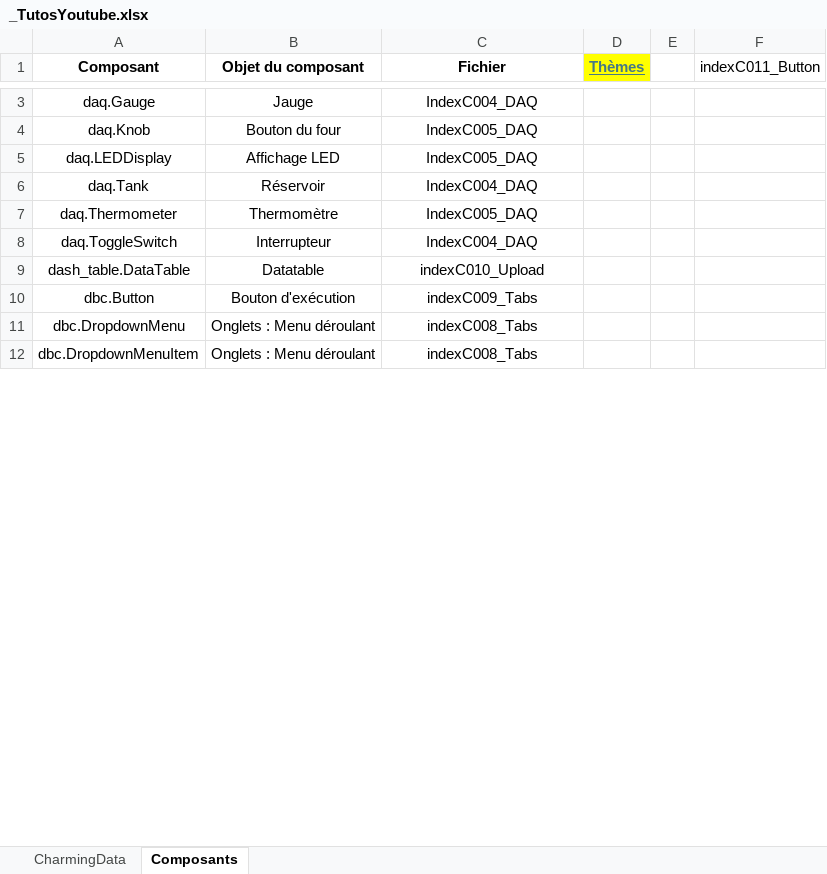
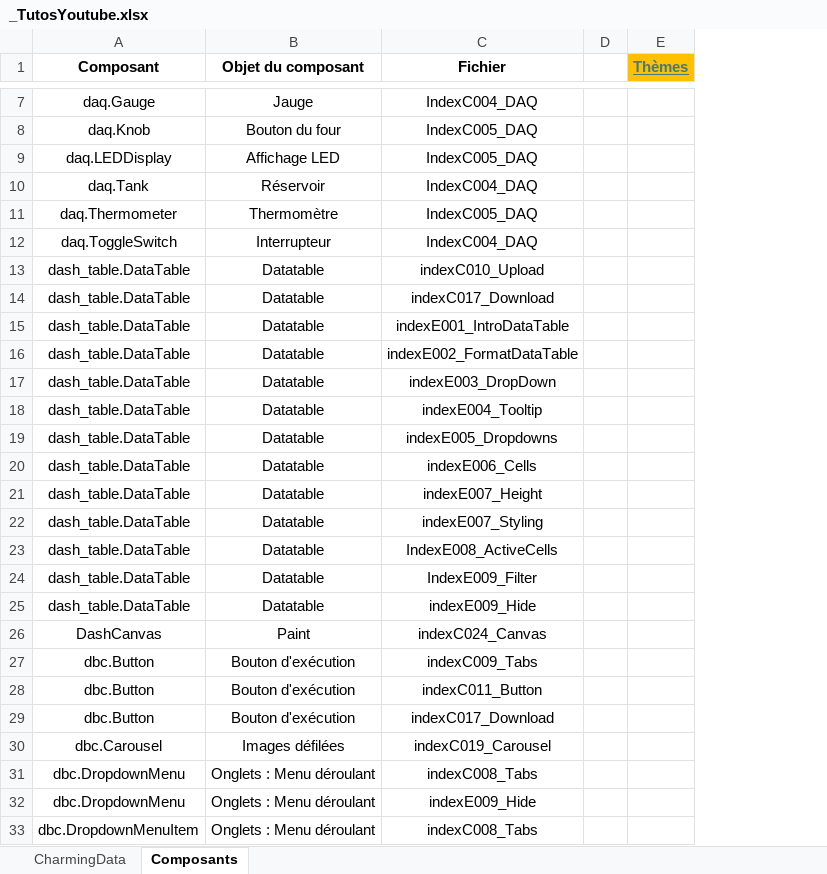
Before and after one commit to LeRoiFou/Dash, an Excel workbook: _TutosYoutube.xlsx, sheet Composants, drawn as a sheet; only a part is shown, gaps mark what is left out; values as stored, in another font and other column widths than the file's, no borders; removed rows and columns are numbered as before the commit, all else as after; the diff covers the shown part only; the diff names each change by its address in the sheet, - before the commit and + after, or states it on an @@ line.

```diff
--- a/_TutosYoutube.xlsx (sheet Composants)
+++ b/_TutosYoutube.xlsx (sheet Composants)
+column D, empty
-column E, empty
-column F (indexC011_Button), empty
-E1 fill: #FFFF00
+E1 fill: #FFC000
+row 14: dash_table.DataTable | Datatable | indexC017_Download
+row 15: dash_table.DataTable | Datatable | indexE001_IntroDataTable
+row 16: dash_table.DataTable | Datatable | indexE002_FormatDataTable
+row 17: dash_table.DataTable | Datatable | indexE003_DropDown
+row 18: dash_table.DataTable | Datatable | indexE004_Tooltip
+row 19: dash_table.DataTable | Datatable | indexE005_Dropdowns
+row 20: dash_table.DataTable | Datatable | indexE006_Cells
+row 21: dash_table.DataTable | Datatable | indexE007_Height
+row 22: dash_table.DataTable | Datatable | indexE007_Styling
+row 23: dash_table.DataTable | Datatable | IndexE008_ActiveCells
+row 24: dash_table.DataTable | Datatable | IndexE009_Filter
+row 25: dash_table.DataTable | Datatable | indexE009_Hide
+row 26: DashCanvas | Paint | indexC024_Canvas
+row 28: dbc.Button | Bouton d'exécution | indexC011_Button
+row 29: dbc.Button | Bouton d'exécution | indexC017_Download
+row 30: dbc.Carousel | Images défilées | indexC019_Carousel
+row 32: dbc.DropdownMenu | Onglets : Menu déroulant | indexE009_Hide
```
Also changed, not shown: 75 added rows and 1 moved row elsewhere in this sheet, sheet CharmingData.
